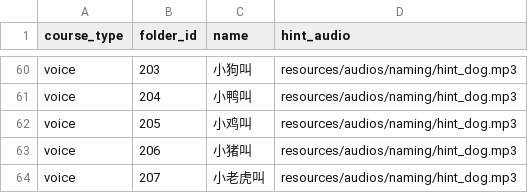
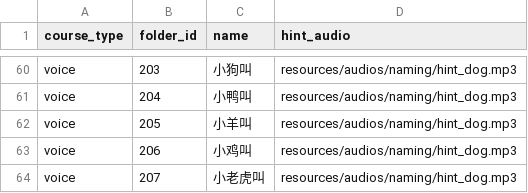
Before and after one commit to kerunsu/demo, a CSV file: config/course_items_mapping.csv, drawn as a sheet; only a part is shown, gaps mark what is left out.

```diff
--- a/config/course_items_mapping.csv
+++ b/config/course_items_mapping.csv
@@ -61,4 +61,4 @@ voice,203,小狗叫,resources/audios/naming/hint_dog.mp3
 voice,204,小鸭叫,resources/audios/naming/hint_dog.mp3
-voice,205,小鸡叫,resources/audios/naming/hint_dog.mp3
-voice,206,小猪叫,resources/audios/naming/hint_dog.mp3
+voice,205,小羊叫,resources/audios/naming/hint_dog.mp3
+voice,206,小鸡叫,resources/audios/naming/hint_dog.mp3
 voice,207,小老虎叫,resources/audios/naming/hint_dog.mp3
```
Also changed, not shown: 6 other files.
